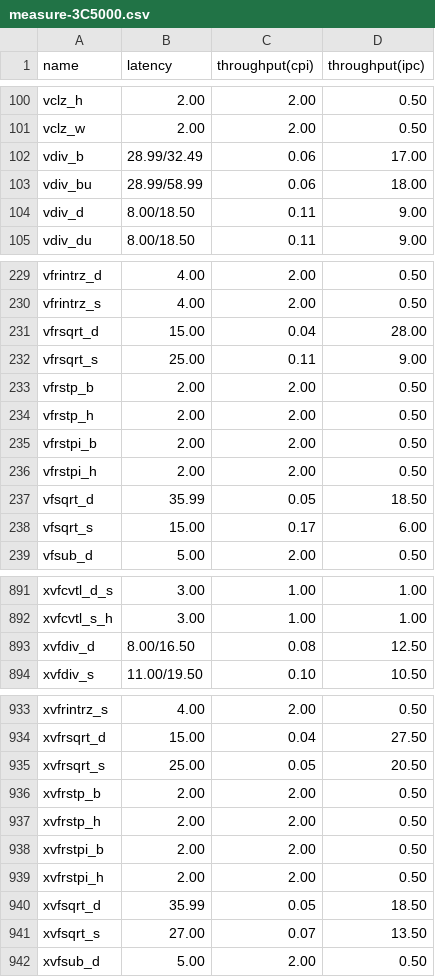
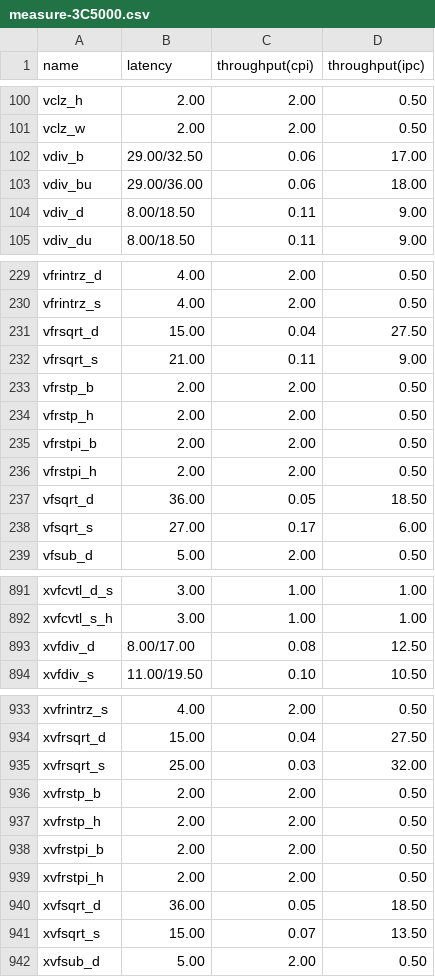
Before and after one commit to jiegec/unofficial-loongarch-intrinsics-guide, a CSV file: code/measure-3C5000.csv, drawn as a sheet; only a part is shown, gaps mark what is left out; the diff covers the shown part only.

```diff
--- a/code/measure-3C5000.csv
+++ b/code/measure-3C5000.csv
@@ -101,4 +101,4 @@ vclz_h,2.00,2.00,0.50
 vclz_w,2.00,2.00,0.50
-vdiv_b,28.99/32.49,0.06,17.00
-vdiv_bu,28.99/58.99,0.06,18.00
+vdiv_b,29.00/32.50,0.06,17.00
+vdiv_bu,29.00/36.00,0.06,18.00
 vdiv_d,8.00/18.50,0.11,9.00
@@ -230,4 +230,4 @@ vfrintrz_d,4.00,2.00,0.50
 vfrintrz_s,4.00,2.00,0.50
-vfrsqrt_d,15.00,0.04,28.00
-vfrsqrt_s,25.00,0.11,9.00
+vfrsqrt_d,15.00,0.04,27.50
+vfrsqrt_s,21.00,0.11,9.00
 vfrstp_b,2.00,2.00,0.50
@@ -236,4 +236,4 @@ vfrstpi_b,2.00,2.00,0.50
 vfrstpi_h,2.00,2.00,0.50
-vfsqrt_d,35.99,0.05,18.50
-vfsqrt_s,15.00,0.17,6.00
+vfsqrt_d,36.00,0.05,18.50
+vfsqrt_s,27.00,0.17,6.00
 vfsub_d,5.00,2.00,0.50
@@ -892,3 +892,3 @@ xvfcvtl_d_s,3.00,1.00,1.00
 xvfcvtl_s_h,3.00,1.00,1.00
-xvfdiv_d,8.00/16.50,0.08,12.50
+xvfdiv_d,8.00/17.00,0.08,12.50
 xvfdiv_s,11.00/19.50,0.10,10.50
@@ -934,3 +934,3 @@ xvfrintrz_s,4.00,2.00,0.50
 xvfrsqrt_d,15.00,0.04,27.50
-xvfrsqrt_s,25.00,0.05,20.50
+xvfrsqrt_s,25.00,0.03,32.00
 xvfrstp_b,2.00,2.00,0.50
@@ -939,4 +939,4 @@ xvfrstpi_b,2.00,2.00,0.50
 xvfrstpi_h,2.00,2.00,0.50
-xvfsqrt_d,35.99,0.05,18.50
-xvfsqrt_s,27.00,0.07,13.50
+xvfsqrt_d,36.00,0.05,18.50
+xvfsqrt_s,15.00,0.07,13.50
 xvfsub_d,5.00,2.00,0.50
```
Also changed, not shown: 34 edited cells elsewhere in this file, 4 other files.
